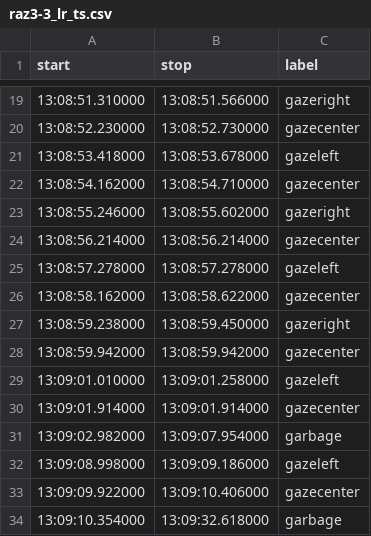
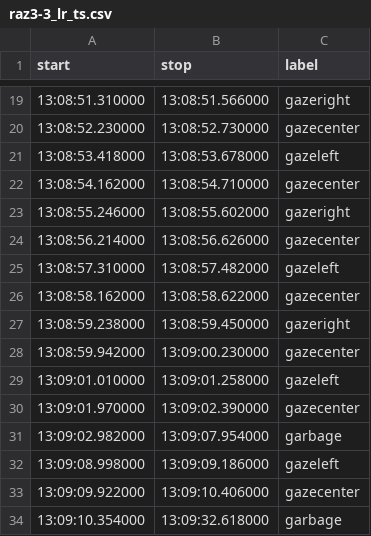
Before and after one commit to MichaelCohenHUJI/BlinkAid, a CSV file: data/raz_3-3/raz3-3_lr_ts.csv, drawn as a sheet; only a part is shown, gaps mark what is left out.

Commit message:
fixed some data files

```diff
--- a/data/raz_3-3/raz3-3_lr_ts.csv
+++ b/data/raz_3-3/raz3-3_lr_ts.csv
@@ -23,9 +23,9 @@ start,stop,label
 13:08:55.246000,13:08:55.602000,gazeright
-13:08:56.214000,13:08:56.214000,gazecenter
-13:08:57.278000,13:08:57.278000,gazeleft
+13:08:56.214000,13:08:56.626000,gazecenter
+13:08:57.310000,13:08:57.482000,gazeleft
 13:08:58.162000,13:08:58.622000,gazecenter
 13:08:59.238000,13:08:59.450000,gazeright
-13:08:59.942000,13:08:59.942000,gazecenter
+13:08:59.942000,13:09:00.230000,gazecenter
 13:09:01.010000,13:09:01.258000,gazeleft
-13:09:01.914000,13:09:01.914000,gazecenter
+13:09:01.970000,13:09:02.390000,gazecenter
 13:09:02.982000,13:09:07.954000,garbage
```
Also changed, not shown: data/raz_3-3/raz3-3_rc2_ts.csv, data/raz_3-3/raz3-3_ud_ts.csv, 7 other files.
